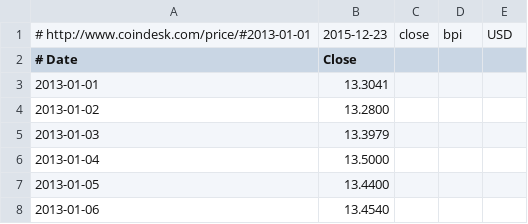
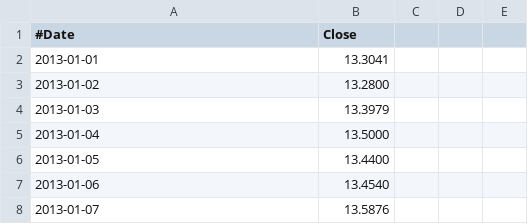
Before and after one commit to RoliSoft/Market-Prediction, a CSV file: coindesk-bpi-USD-close.csv, drawn as a sheet; only a part is shown; the shorter side is filled out with more unchanged rows.

```diff
--- a/coindesk-bpi-USD-close.csv
+++ b/coindesk-bpi-USD-close.csv
@@ -1,3 +1,2 @@
-# http://www.coindesk.com/price/#2013-01-01,2015-12-23,close,bpi,USD
-# Date,Close
+#Date,Close
 2013-01-01,13.3041
```
Also changed, not shown: oanda_2014-2015.csv.
